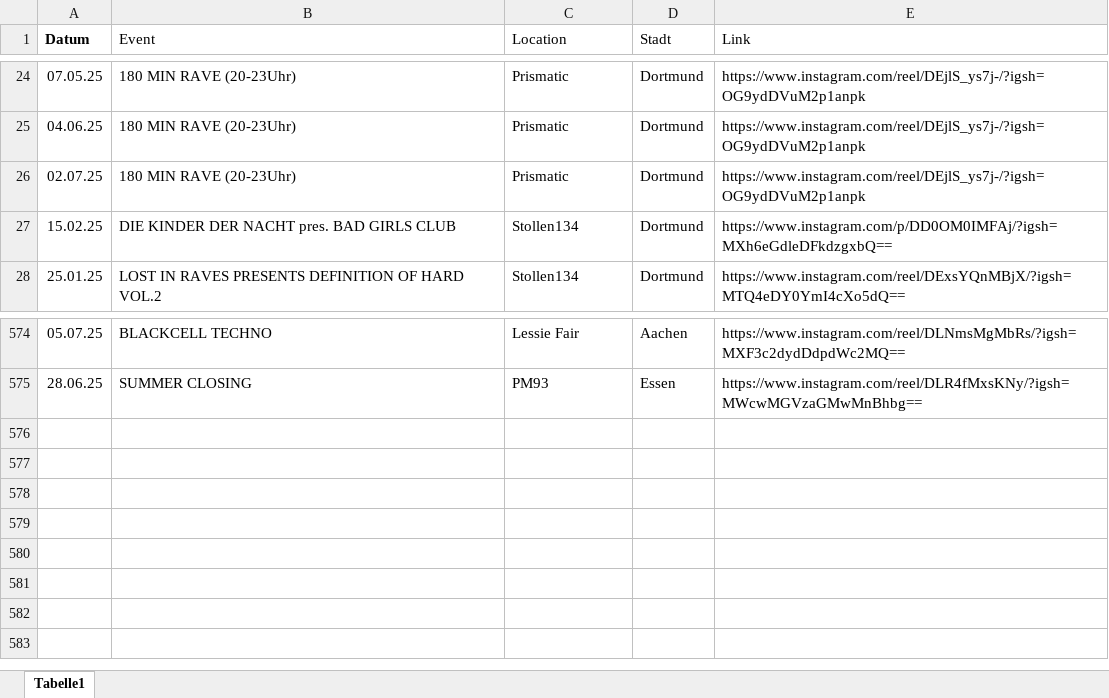
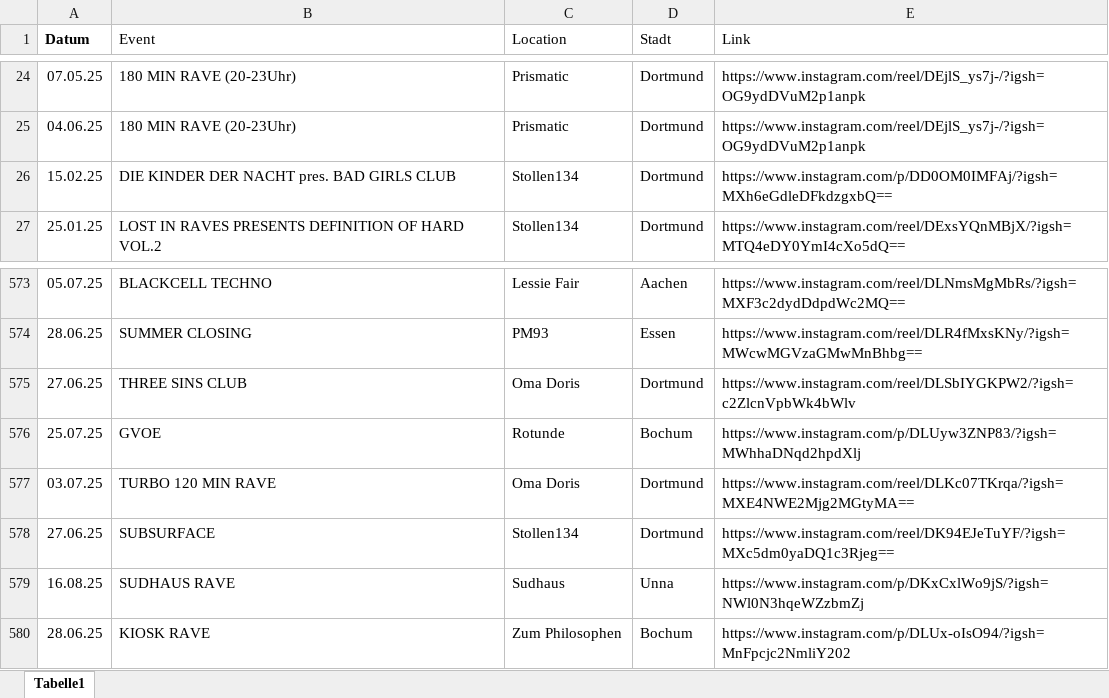
Before and after one commit to rafaelthetrue/rafaelthetrue.github.io, an Excel workbook: events.xlsx, sheet Tabelle1, drawn as a sheet; only a part is shown, gaps mark what is left out; values as stored, in another font and other column widths than the file's, no borders; removed rows and columns are numbered as before the commit, all else as after; the diff names each change by its address in the sheet, - before the commit and + after, or states it on an @@ line.

Commit message:
Add files via upload

```diff
--- a/events.xlsx (sheet Tabelle1)
+++ b/events.xlsx (sheet Tabelle1)
-row 26: 02.07.25 | 180 MIN RAVE (20-23Uhr) | Prismatic | Dortmund | https://www.instagram.com/reel/DEjlS_ys7j-/?igsh=OG9ydDVuM2p1anpk
+row 575: 27.06.25 | THREE SINS CLUB | Oma Doris | Dortmund | https://www.instagram.com/reel/DLSbIYGKPW2/?igsh=c2ZlcnVpbWk4bWlv
+row 576: 25.07.25 | GVOE | Rotunde | Bochum | https://www.instagram.com/p/DLUyw3ZNP83/?igsh=MWhhaDNqd2hpdXlj
+row 577: 03.07.25 | TURBO 120 MIN RAVE | Oma Doris | Dortmund | https://www.instagram.com/reel/DLKc07TKrqa/?igsh=MXE4NWE2Mjg2MGtyMA==
+row 578: 27.06.25 | SUBSURFACE | Stollen134 | Dortmund | https://www.instagram.com/reel/DK94EJeTuYF/?igsh=MXc5dm0yaDQ1c3Rjeg==
+row 579: 16.08.25 | SUDHAUS RAVE | Sudhaus | Unna | https://www.instagram.com/p/DKxCxlWo9jS/?igsh=NWl0N3hqeWZzbmZj
+row 580: 28.06.25 | KIOSK RAVE | Zum Philosophen | Bochum | https://www.instagram.com/p/DLUx-oIsO94/?igsh=MnFpcjc2NmliY202
```
